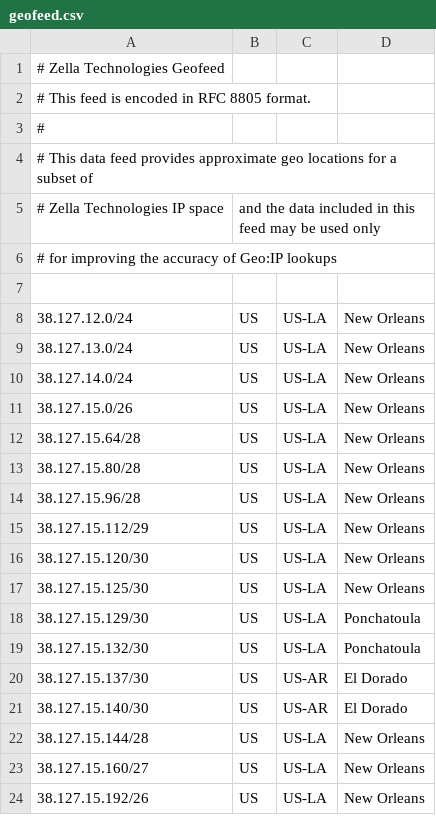
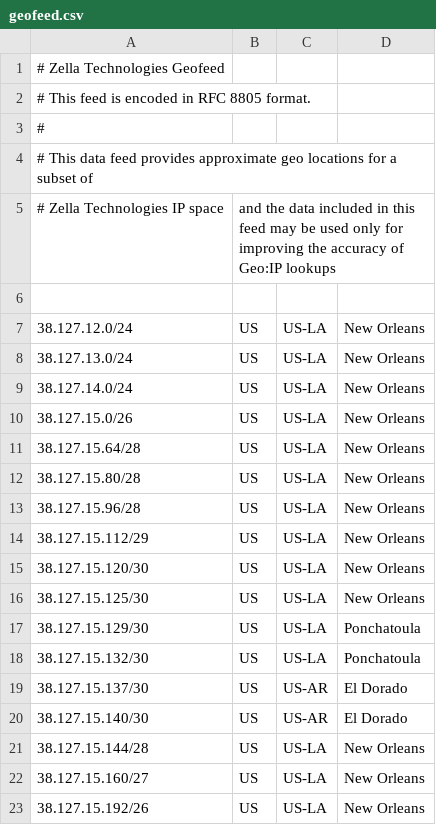
Before and after one commit to ZellaTech/zella-geofeed, a CSV file: geofeed.csv, drawn as a sheet.

Commit message:
Update geofeed.csv
Signed-off-by: Anthony <anthony@zellatech.com>

```diff
--- a/geofeed.csv
+++ b/geofeed.csv
@@ -4,4 +4,3 @@
 # This data feed provides approximate geo locations for a subset of,,,
-# Zella Technologies IP space, and the data included in this feed may be used only,,
-# for improving the accuracy of Geo:IP lookups ,,,
+# Zella Technologies IP space, and the data included in this feed may be used only for improving the accuracy of Geo:IP lookups ,,,
 ,,,
```
